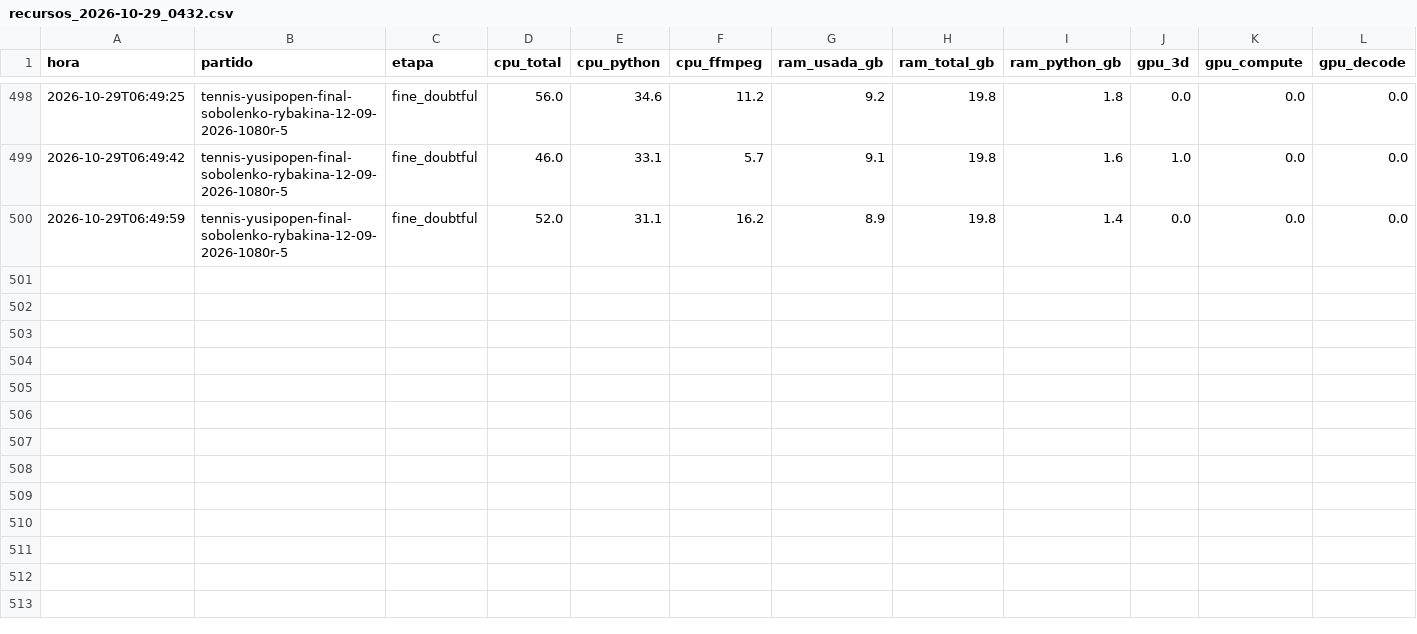
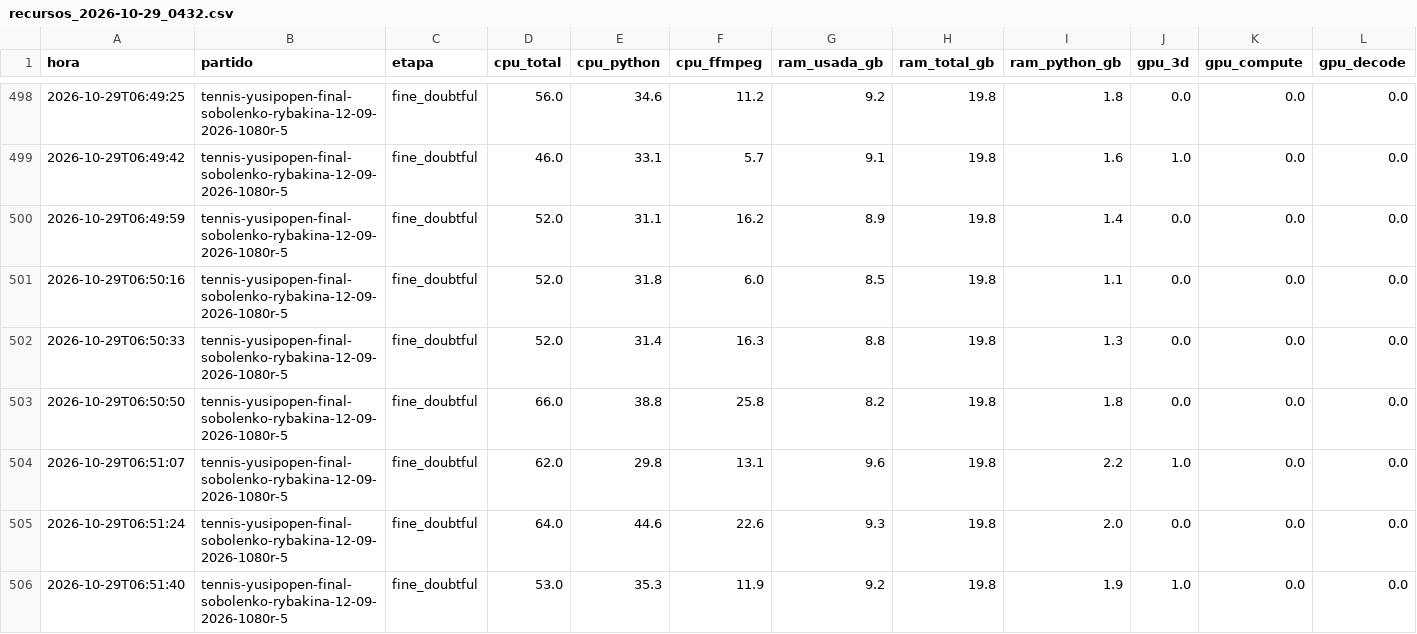
Before and after one commit to estebancobo-dot/tennis-biomechanics, a CSV file: recursos/recursos_2026-10-29_0432.csv, drawn as a sheet; only a part is shown, gaps mark what is left out; rows hold the shown columns only; the diff names each change by its address in the sheet, - before the commit and + after, or states it on an @@ line.

```diff
--- a/recursos/recursos_2026-10-29_0432.csv
+++ b/recursos/recursos_2026-10-29_0432.csv
+row 501: 2026-10-29T06:50:16 | tennis-yusipopen-final-sobolenko-rybakina-12-09-2026-1080r-5 | fine_doubtful | 52.0 | 31.8 | 6.0 | 8.5 | 19.8 | 1.1 | 0.0 | 0.0 | 0.0
+row 502: 2026-10-29T06:50:33 | tennis-yusipopen-final-sobolenko-rybakina-12-09-2026-1080r-5 | fine_doubtful | 52.0 | 31.4 | 16.3 | 8.8 | 19.8 | 1.3 | 0.0 | 0.0 | 0.0
+row 503: 2026-10-29T06:50:50 | tennis-yusipopen-final-sobolenko-rybakina-12-09-2026-1080r-5 | fine_doubtful | 66.0 | 38.8 | 25.8 | 8.2 | 19.8 | 1.8 | 0.0 | 0.0 | 0.0
+row 504: 2026-10-29T06:51:07 | tennis-yusipopen-final-sobolenko-rybakina-12-09-2026-1080r-5 | fine_doubtful | 62.0 | 29.8 | 13.1 | 9.6 | 19.8 | 2.2 | 1.0 | 0.0 | 0.0
+row 505: 2026-10-29T06:51:24 | tennis-yusipopen-final-sobolenko-rybakina-12-09-2026-1080r-5 | fine_doubtful | 64.0 | 44.6 | 22.6 | 9.3 | 19.8 | 2.0 | 0.0 | 0.0 | 0.0
+row 506: 2026-10-29T06:51:40 | tennis-yusipopen-final-sobolenko-rybakina-12-09-2026-1080r-5 | fine_doubtful | 53.0 | 35.3 | 11.9 | 9.2 | 19.8 | 1.9 | 1.0 | 0.0 | 0.0
```
Also changed, not shown: 4 other files.
